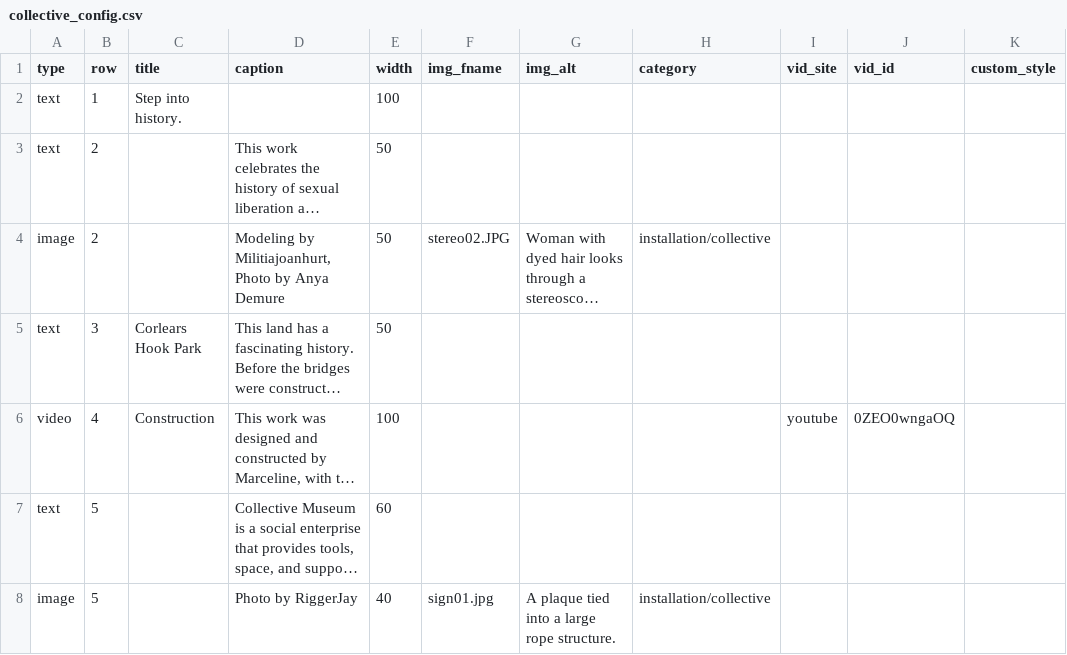
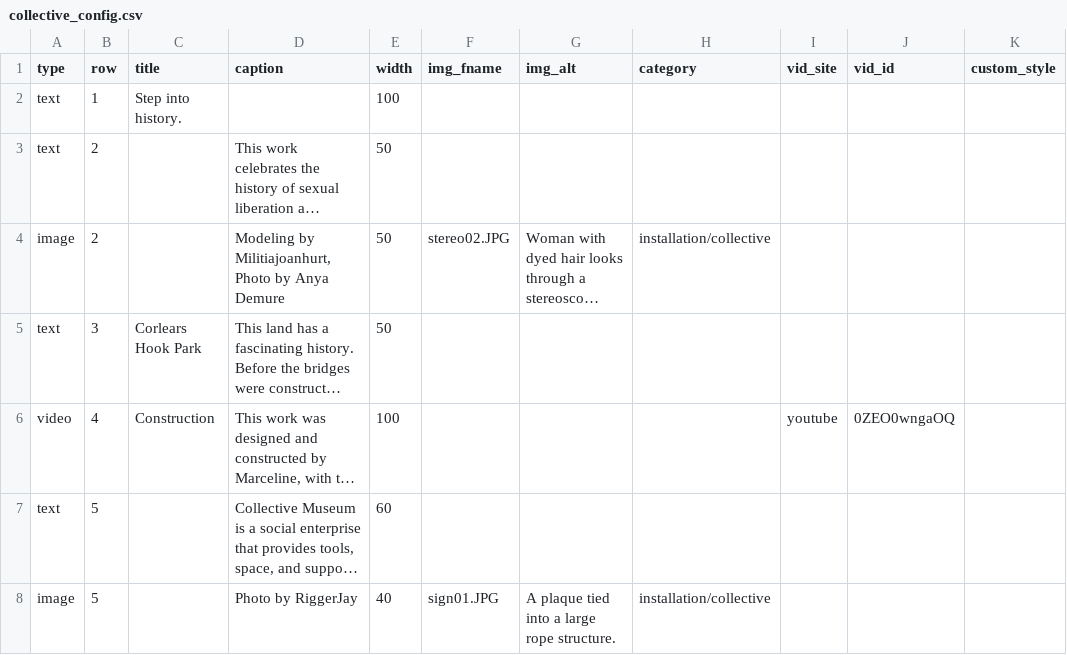
Before and after one commit to marcyvq12/marcyvq.github.io, a CSV file: config/collective_config.csv, drawn as a sheet; long unchanged cells end in …; the diff names each change by its address in the sheet, - before the commit and + after, or states it on an @@ line.

Commit message:
Update collective_config.csv

```diff
--- a/config/collective_config.csv
+++ b/config/collective_config.csv
-F8 (img_fname): sign01.jpg
+F8 (img_fname): sign01.JPG
```
